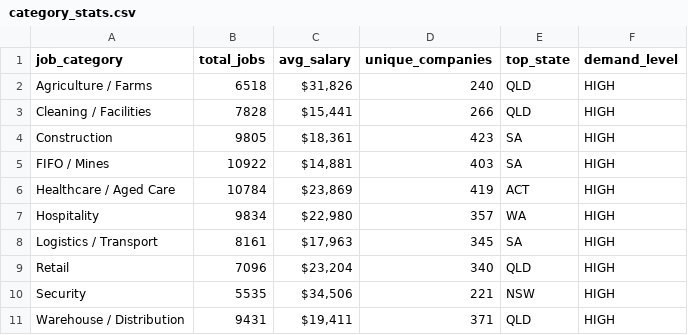
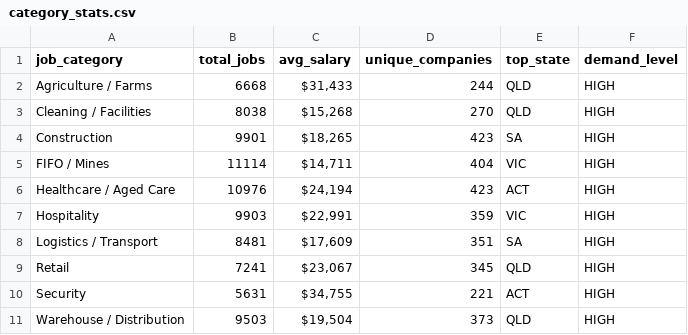
Before and after one commit to picaaart/Seekscrapper, a CSV file: data/category_stats.csv, drawn as a sheet.

```diff
--- a/data/category_stats.csv
+++ b/data/category_stats.csv
@@ -1,11 +1,11 @@
 job_category,total_jobs,avg_salary,unique_companies,top_state,demand_level
-Agriculture / Farms,6518,"$31,826",240,QLD,HIGH
-Cleaning / Facilities,7828,"$15,441",266,QLD,HIGH
-Construction,9805,"$18,361",423,SA,HIGH
-FIFO / Mines,10922,"$14,881",403,SA,HIGH
-Healthcare / Aged Care,10784,"$23,869",419,ACT,HIGH
-Hospitality,9834,"$22,980",357,WA,HIGH
-Logistics / Transport,8161,"$17,963",345,SA,HIGH
-Retail,7096,"$23,204",340,QLD,HIGH
-Security,5535,"$34,506",221,NSW,HIGH
-Warehouse / Distribution,9431,"$19,411",371,QLD,HIGH
+Agriculture / Farms,6668,"$31,433",244,QLD,HIGH
+Cleaning / Facilities,8038,"$15,268",270,QLD,HIGH
+Construction,9901,"$18,265",423,SA,HIGH
+FIFO / Mines,11114,"$14,711",404,VIC,HIGH
+Healthcare / Aged Care,10976,"$24,194",423,ACT,HIGH
+Hospitality,9903,"$22,991",359,VIC,HIGH
+Logistics / Transport,8481,"$17,609",351,SA,HIGH
+Retail,7241,"$23,067",345,QLD,HIGH
+Security,5631,"$34,755",221,ACT,HIGH
+Warehouse / Distribution,9503,"$19,504",373,QLD,HIGH
```
Also changed, not shown: data/location_stats.csv, data/monthly_trends.csv, 4 other files.
